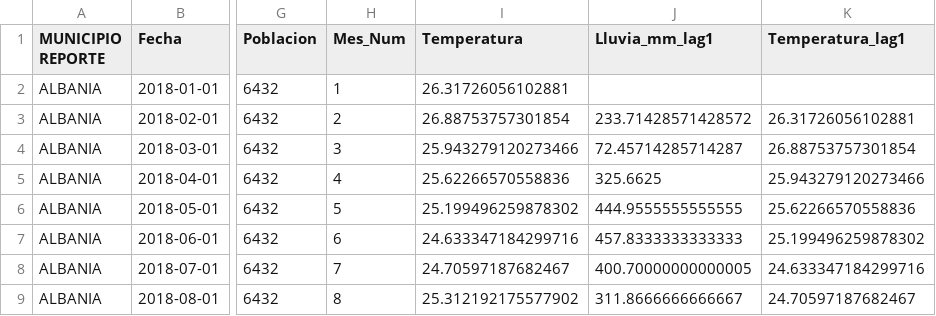
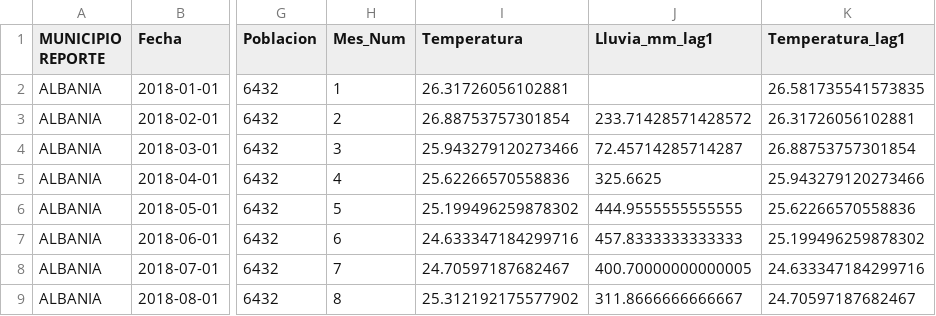
Before and after one commit to Musiconauta24/Proyecto_Curso_IA, a CSV file: dengue_mensual.csv, drawn as a sheet; only a part is shown, gaps mark what is left out; the diff names each change by its address in the sheet, - before the commit and + after, or states it on an @@ line.

```diff
--- a/dengue_mensual.csv
+++ b/dengue_mensual.csv
-K2 (Temperatura_lag1): (empty)
+K2 (Temperatura_lag1): 26.581735541573835
```
Also changed, not shown: Casos_de_Dengue_Caqueta.csv, 8 other files.
